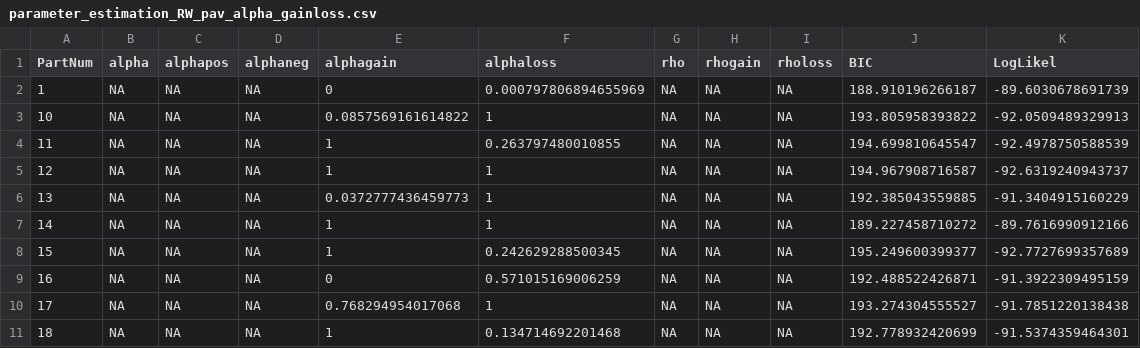
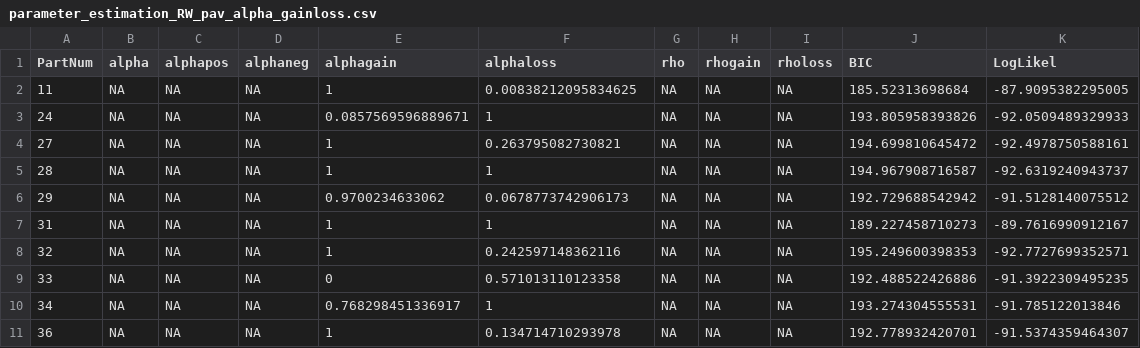
Before and after one commit to FPupillo/RL_Reversal_depression, a CSV file: output_folder/parameter_estimation_RW_pav_alpha_gainloss.csv, drawn as a sheet; only a part is shown; the diff covers the shown part only.

```diff
--- a/output_folder/parameter_estimation_RW_pav_alpha_gainloss.csv
+++ b/output_folder/parameter_estimation_RW_pav_alpha_gainloss.csv
@@ -1,11 +1,11 @@
 "PartNum","alpha","alphapos","alphaneg","alphagain","alphaloss","rho","rhogain","rholoss","BIC","LogLikel"
-1,NA,NA,NA,0,0.000797806894655969,NA,NA,NA,188.910196266187,-89.6030678691739
-10,NA,NA,NA,0.0857569161614822,1,NA,NA,NA,193.805958393822,-92.0509489329913
-11,NA,NA,NA,1,0.263797480010855,NA,NA,NA,194.699810645547,-92.4978750588539
-12,NA,NA,NA,1,1,NA,NA,NA,194.967908716587,-92.6319240943737
-13,NA,NA,NA,0.0372777436459773,1,NA,NA,NA,192.385043559885,-91.3404915160229
-14,NA,NA,NA,1,1,NA,NA,NA,189.227458710272,-89.7616990912166
-15,NA,NA,NA,1,0.242629288500345,NA,NA,NA,195.249600399377,-92.7727699357689
-16,NA,NA,NA,0,0.571015169006259,NA,NA,NA,192.488522426871,-91.3922309495159
-17,NA,NA,NA,0.768294954017068,1,NA,NA,NA,193.274304555527,-91.7851220138438
-18,NA,NA,NA,1,0.134714692201468,NA,NA,NA,192.778932420699,-91.5374359464301
+11,NA,NA,NA,1,0.00838212095834625,NA,NA,NA,185.52313698684,-87.9095382295005
+24,NA,NA,NA,0.0857569596889671,1,NA,NA,NA,193.805958393826,-92.0509489329933
+27,NA,NA,NA,1,0.263795082730821,NA,NA,NA,194.699810645472,-92.4978750588161
+28,NA,NA,NA,1,1,NA,NA,NA,194.967908716587,-92.6319240943737
+29,NA,NA,NA,0.9700234633062,0.0678773742906173,NA,NA,NA,192.729688542942,-91.5128140075512
+31,NA,NA,NA,1,1,NA,NA,NA,189.227458710273,-89.7616990912167
+32,NA,NA,NA,1,0.242597148362116,NA,NA,NA,195.249600398353,-92.7727699352571
+33,NA,NA,NA,0,0.571013110123358,NA,NA,NA,192.488522426886,-91.3922309495235
+34,NA,NA,NA,0.768298451336917,1,NA,NA,NA,193.274304555531,-91.785122013846
+36,NA,NA,NA,1,0.134714710293978,NA,NA,NA,192.778932420701,-91.5374359464307
```
Also changed, not shown: 1 added row, 1 removed row and 100 edited cells elsewhere in this file, output_folder/parameter_estimation_RW_pav_alpha.csv, output_folder/parameter_estimation_RW_pav_alpha_gainloss_rho.csv, 8 other files.
